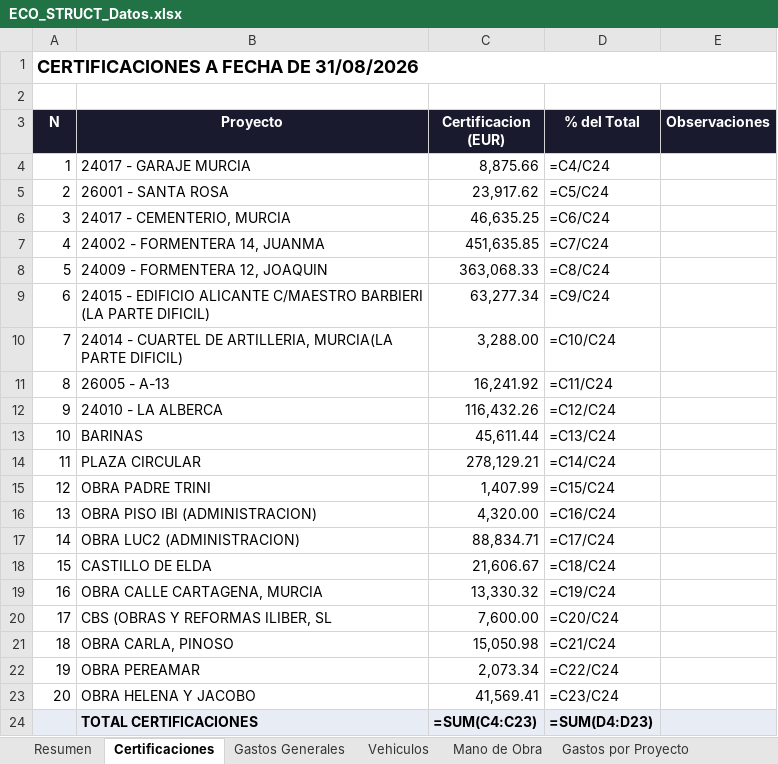
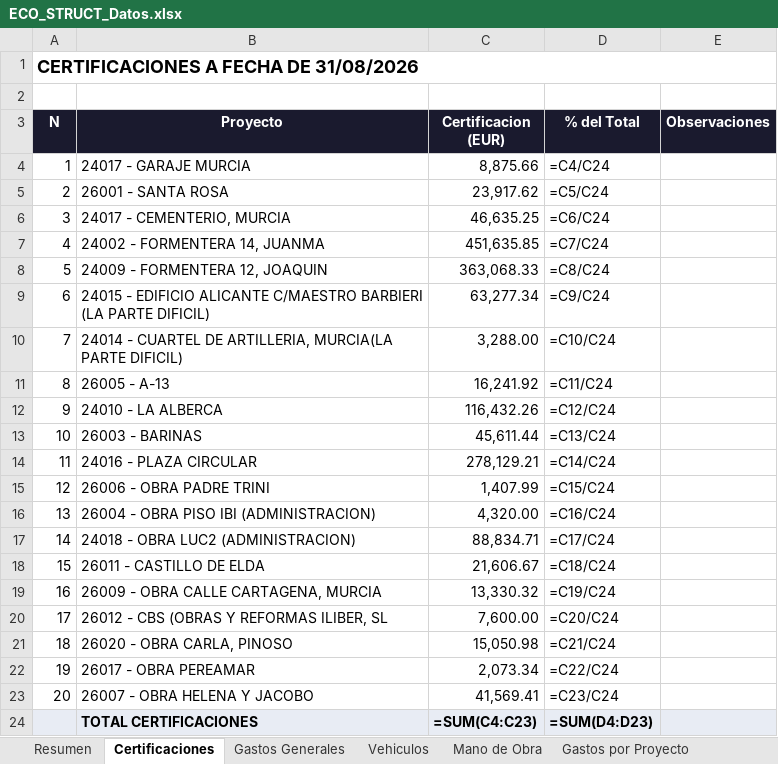
Before and after one commit to juanjosemas/dashboard, an Excel workbook: ECO_STRUCT_Datos.xlsx, sheet Certificaciones, drawn as a sheet; values as stored, in another font and other column widths than the file's, no borders; formulas without a stored value are shown as written; the diff names each change by its address in the sheet, - before the commit and + after, or states it on an @@ line.

```diff
--- a/ECO_STRUCT_Datos.xlsx (sheet Certificaciones)
+++ b/ECO_STRUCT_Datos.xlsx (sheet Certificaciones)
-B13 (Proyecto): BARINAS
+B13 (Proyecto): 26003 - BARINAS
-B14 (Proyecto): PLAZA CIRCULAR
+B14 (Proyecto): 24016 - PLAZA CIRCULAR
-B15 (Proyecto): OBRA PADRE TRINI
+B15 (Proyecto): 26006 - OBRA PADRE TRINI
-B16 (Proyecto): OBRA PISO IBI (ADMINISTRACION)
+B16 (Proyecto): 26004 - OBRA PISO IBI (ADMINISTRACION)
-B17 (Proyecto): OBRA LUC2 (ADMINISTRACION)
+B17 (Proyecto): 24018 - OBRA LUC2 (ADMINISTRACION)
-B18 (Proyecto): CASTILLO DE ELDA
+B18 (Proyecto): 26011 - CASTILLO DE ELDA
-B19 (Proyecto): OBRA CALLE CARTAGENA, MURCIA
+B19 (Proyecto): 26009 - OBRA CALLE CARTAGENA, MURCIA
-B20 (Proyecto): CBS (OBRAS Y REFORMAS ILIBER, SL
+B20 (Proyecto): 26012 - CBS (OBRAS Y REFORMAS ILIBER, SL
-B21 (Proyecto): OBRA CARLA, PINOSO
+B21 (Proyecto): 26020 - OBRA CARLA, PINOSO
-B22 (Proyecto): OBRA PEREAMAR
+B22 (Proyecto): 26017 - OBRA PEREAMAR
-B23 (Proyecto): OBRA HELENA Y JACOBO
+B23 (Proyecto): 26007 - OBRA HELENA Y JACOBO
```
Also changed, not shown: sheet Facturas por Obra, sheet Mano de Obra, sheet Gastos por Proyecto, 3 other files.
